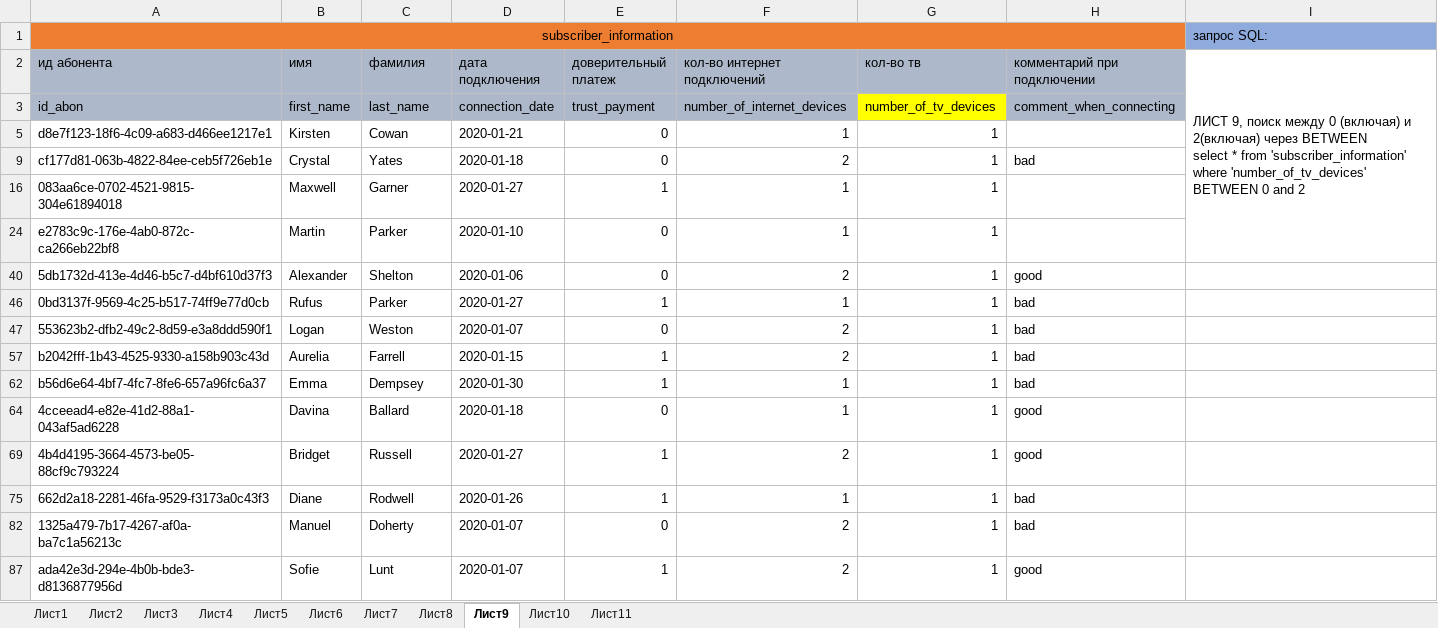
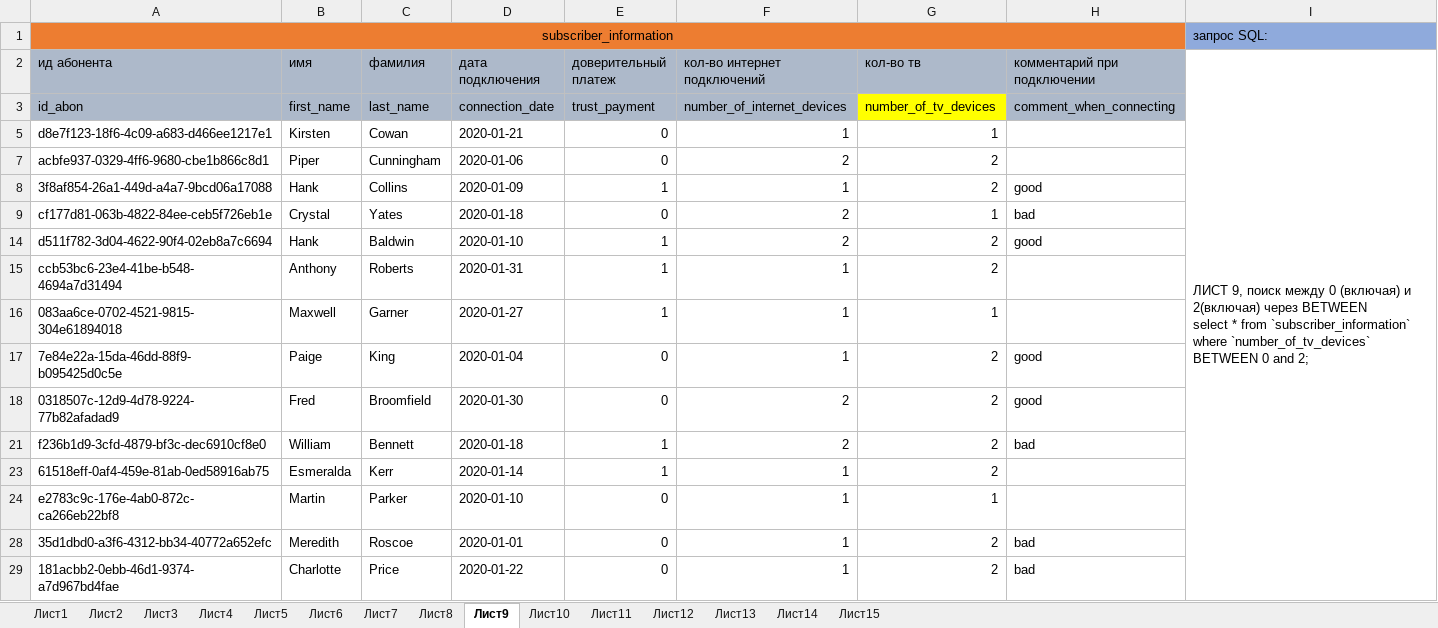
Before and after one commit to Mu4a4o/data_engineer_training, an Excel workbook: lesson 11 (mysql)/data_set.xlsx, sheet Лист9, drawn as a sheet; only a part is shown; the shorter side is filled out with more unchanged rows; values as stored, in another font and other column widths than the file's, no borders; the diff covers the shown part only; the diff names each change by its address in the sheet, - before the commit and + after, or states it on an @@ line.

```diff
--- a/lesson 11 (mysql)/data_set.xlsx (sheet Лист9)
+++ b/lesson 11 (mysql)/data_set.xlsx (sheet Лист9)
+sheet tab: Лист12
+sheet tab: Лист13
+sheet tab: Лист14
+sheet tab: Лист15
-I2: …* from 'subscriber_information' where 'number_of_tv_devices' BETWEEN 0 and 2
+I2: …* from `subscriber_information` where `number_of_tv_devices` BETWEEN 0 and 2;
@@ row 7 unhidden: acbfe937-0329-4ff6-9680-cbe1b866c8d1 | Piper | Cunningham | 2020-01-06 | 0 | 2 | 2 @@
@@ row 8 unhidden: 3f8af854-26a1-449d-a4a7-9bcd06a17088 | Hank | Collins | 2020-01-09 | 1 | 1 | 2 | good @@
@@ row 14 unhidden: d511f782-3d04-4622-90f4-02eb8a7c6694 | Hank | Baldwin | 2020-01-10 | 1 | 2 | 2 | good @@
@@ row 15 unhidden: ccb53bc6-23e4-41be-b548-4694a7d31494 | Anthony | Roberts | 2020-01-31 | 1 | 1 | 2 @@
@@ row 17 unhidden: 7e84e22a-15da-46dd-88f9-b095425d0c5e | Paige | King | 2020-01-04 | 0 | 1 | 2 | good @@
@@ row 18 unhidden: 0318507c-12d9-4d78-9224-77b82afadad9 | Fred | Broomfield | 2020-01-30 | 0 | 2 | 2 | good @@
@@ row 21 unhidden: f236b1d9-3cfd-4879-bf3c-dec6910cf8e0 | William | Bennett | 2020-01-18 | 1 | 2 | 2 | bad @@
@@ row 23 unhidden: 61518eff-0af4-459e-81ab-0ed58916ab75 | Esmeralda | Kerr | 2020-01-14 | 1 | 1 | 2 @@
@@ row 28 unhidden: 35d1dbd0-a3f6-4312-bb34-40772a652efc | Meredith | Roscoe | 2020-01-01 | 0 | 1 | 2 | bad @@
@@ row 29 unhidden: 181acbb2-0ebb-46d1-9374-a7d967bd4fae | Charlotte | Price | 2020-01-22 | 0 | 1 | 2 | bad @@
```
Also changed, not shown: 13 hidden or unhidden rows elsewhere in this sheet, sheet Лист11, sheet Лист10, sheet Лист1, sheet Лист2, sheet Лист6, sheet Лист8, 4 more sheets, 1 other file.
